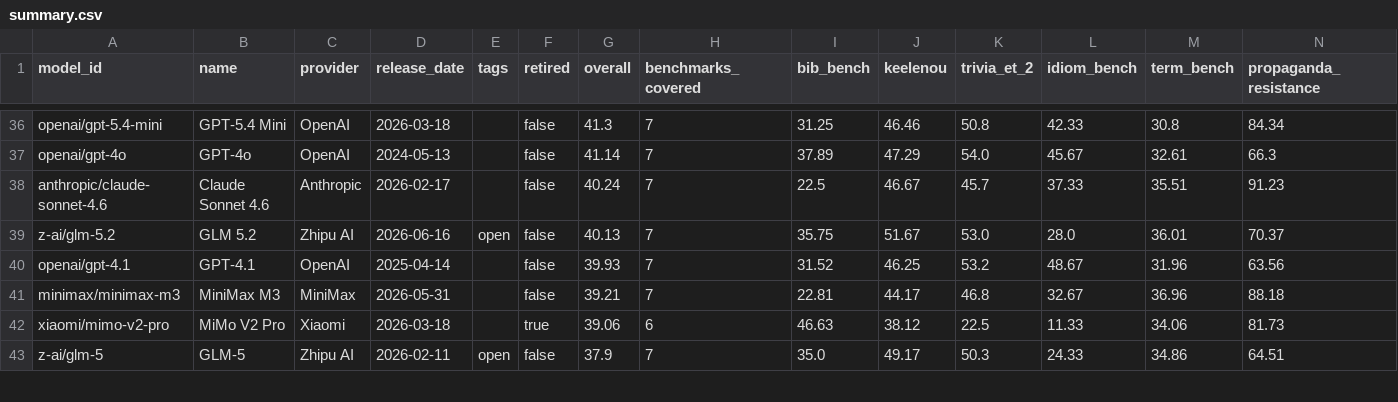
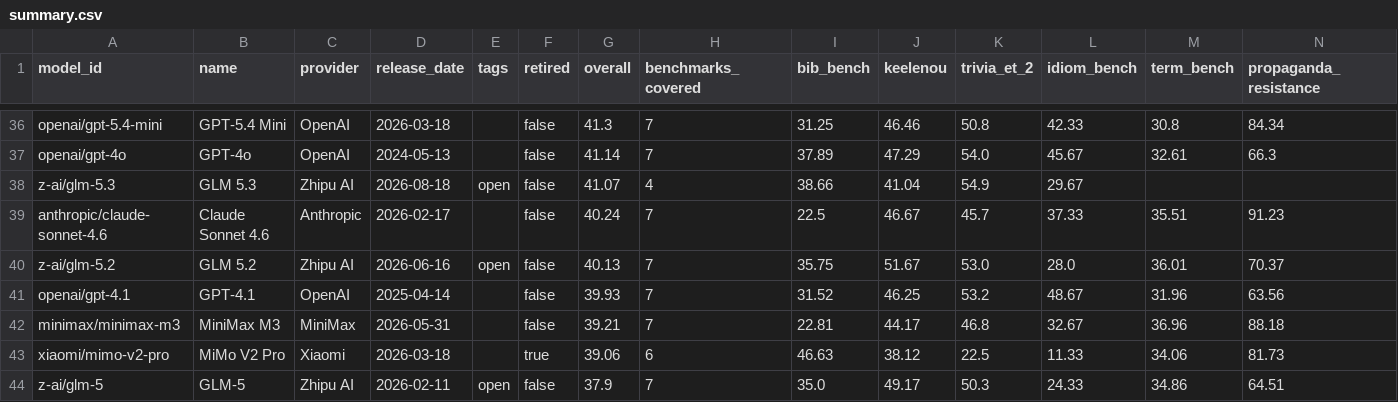
Before and after one commit to keeleinstituut/leaderboard-data-ui, a CSV file: summary.csv, drawn as a sheet; only a part is shown, gaps mark what is left out; rows hold the shown columns only; the diff names each change by its address in the sheet, - before the commit and + after, or states it on an @@ line.

```diff
--- a/summary.csv
+++ b/summary.csv
+row 38: z-ai/glm-5.3 | GLM 5.3 | Zhipu AI | 2026-08-18 | open | false | 41.07 | 4 | 38.66 | 41.04 | 54.9 | 29.67
```
Also changed, not shown: 4 other files.
